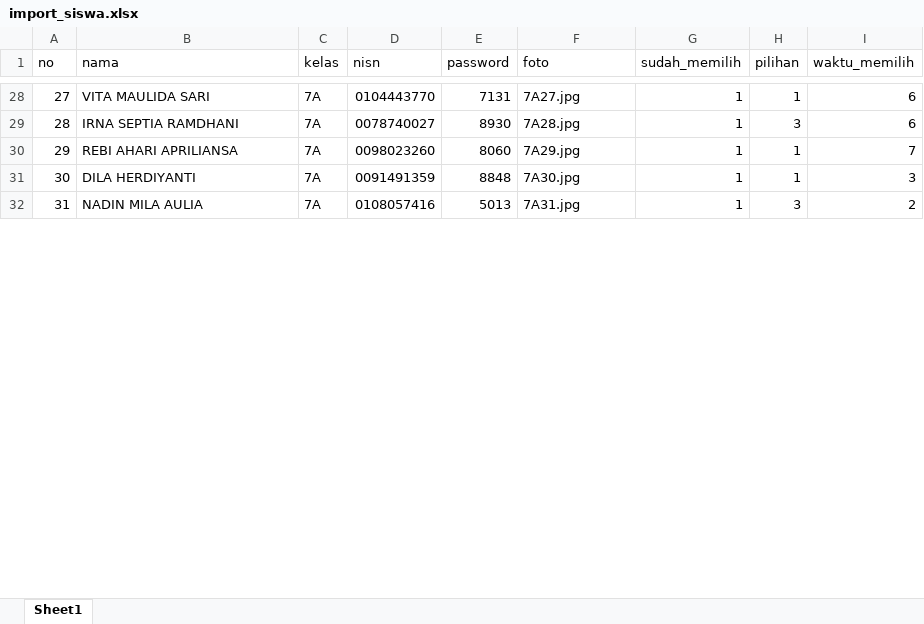
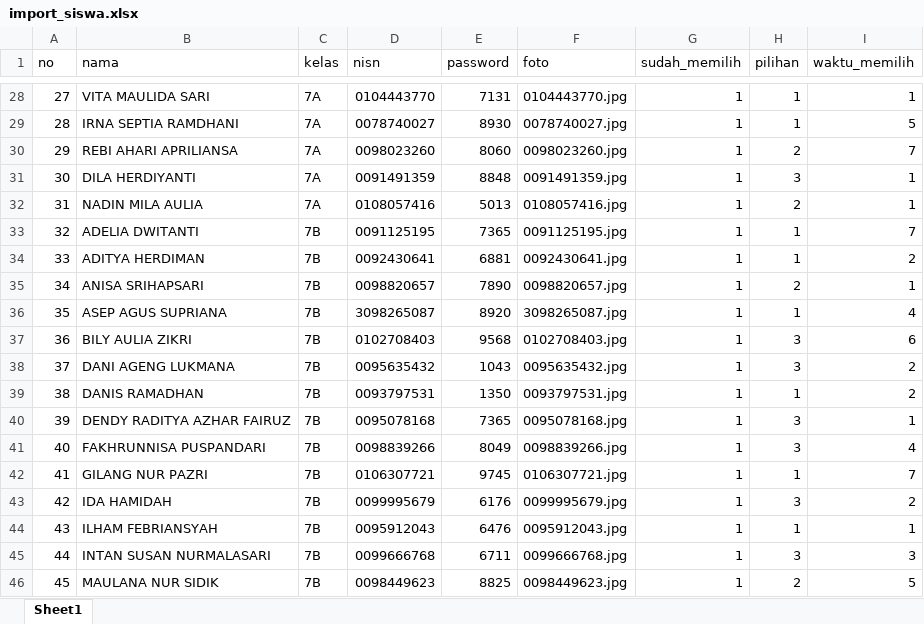
Before and after one commit to hallykoppter/osis, an Excel workbook: public/import_siswa.xlsx, sheet Sheet1, drawn as a sheet; only a part is shown, gaps mark what is left out; values as stored, in another font and other column widths than the file's, no cell formats; the diff covers the shown part only; the diff names each change by its address in the sheet, - before the commit and + after, or states it on an @@ line.

```diff
--- a/public/import_siswa.xlsx (sheet Sheet1)
+++ b/public/import_siswa.xlsx (sheet Sheet1)
-F28 (foto): 7A27.jpg
+F28 (foto): 0104443770.jpg
-I28 (waktu_memilih): 6
+I28 (waktu_memilih): 1
-F29 (foto): 7A28.jpg
+F29 (foto): 0078740027.jpg
-H29 (pilihan): 3
+H29 (pilihan): 1
-I29 (waktu_memilih): 6
+I29 (waktu_memilih): 5
-F30 (foto): 7A29.jpg
+F30 (foto): 0098023260.jpg
-H30 (pilihan): 1
+H30 (pilihan): 2
-F31 (foto): 7A30.jpg
+F31 (foto): 0091491359.jpg
-H31 (pilihan): 1
+H31 (pilihan): 3
-I31 (waktu_memilih): 3
+I31 (waktu_memilih): 1
-F32 (foto): 7A31.jpg
+F32 (foto): 0108057416.jpg
-H32 (pilihan): 3
+H32 (pilihan): 2
-I32 (waktu_memilih): 2
+I32 (waktu_memilih): 1
+row 33: 32 | ADELIA DWITANTI | 7B | 0091125195 | 7365 | 0091125195.jpg | 1 | 1 | 7
+row 34: 33 | ADITYA HERDIMAN | 7B | 0092430641 | 6881 | 0092430641.jpg | 1 | 1 | 2
+row 35: 34 | ANISA SRIHAPSARI | 7B | 0098820657 | 7890 | 0098820657.jpg | 1 | 2 | 1
+row 36: 35 | ASEP AGUS SUPRIANA | 7B | 3098265087 | 8920 | 3098265087.jpg | 1 | 1 | 4
+row 37: 36 | BILY AULIA ZIKRI | 7B | 0102708403 | 9568 | 0102708403.jpg | 1 | 3 | 6
+row 38: 37 | DANI AGENG LUKMANA | 7B | 0095635432 | 1043 | 0095635432.jpg | 1 | 3 | 2
+row 39: 38 | DANIS RAMADHAN | 7B | 0093797531 | 1350 | 0093797531.jpg | 1 | 1 | 2
+row 40: 39 | DENDY RADITYA AZHAR FAIRUZ | 7B | 0095078168 | 7365 | 0095078168.jpg | 1 | 3 | 1
+row 41: 40 | FAKHRUNNISA PUSPANDARI | 7B | 0098839266 | 8049 | 0098839266.jpg | 1 | 3 | 4
+row 42: 41 | GILANG NUR PAZRI | 7B | 0106307721 | 9745 | 0106307721.jpg | 1 | 1 | 7
+row 43: 42 | IDA HAMIDAH | 7B | 0099995679 | 6176 | 0099995679.jpg | 1 | 3 | 2
+row 44: 43 | ILHAM FEBRIANSYAH | 7B | 0095912043 | 6476 | 0095912043.jpg | 1 | 1 | 1
+row 45: 44 | INTAN SUSAN NURMALASARI | 7B | 0099666768 | 6711 | 0099666768.jpg | 1 | 3 | 3
+row 46: 45 | MAULANA NUR SIDIK | 7B | 0098449623 | 8825 | 0098449623.jpg | 1 | 2 | 5
```
Also changed, not shown: 143 added rows, 70 edited cells and row numbers in column A elsewhere in this sheet, cell formats, 11 other files.
